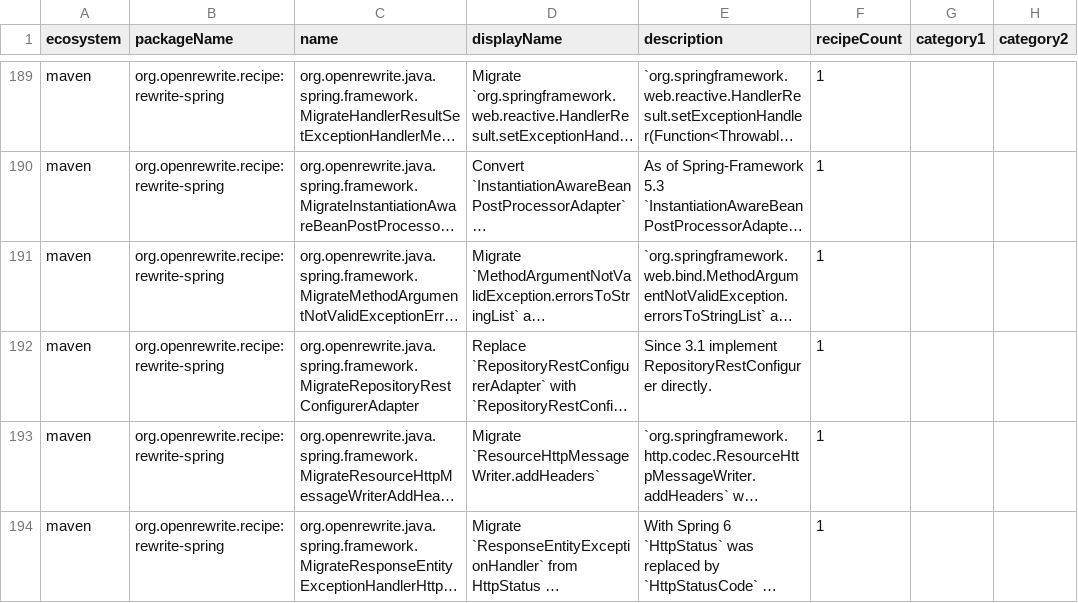
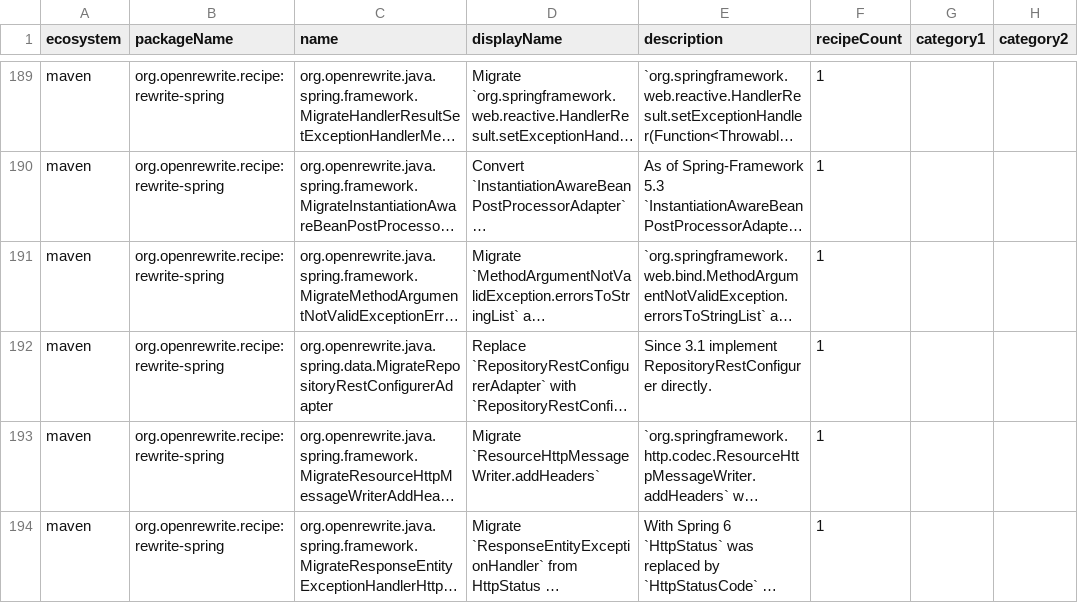
Before and after one commit to openrewrite/rewrite-spring, a CSV file: src/main/resources/META-INF/rewrite/recipes.csv, drawn as a sheet; only a part is shown, gaps mark what is left out; long unchanged cells end in …; the diff names each change by its address in the sheet, - before the commit and + after, or states it on an @@ line.

Commit message:
Move to spring data package

```diff
--- a/src/main/resources/META-INF/rewrite/recipes.csv
+++ b/src/main/resources/META-INF/rewrite/recipes.csv
-C192 (name): org.openrewrite.java.spring.framework.MigrateRepositoryRestConfigurerAdapter
+C192 (name): org.openrewrite.java.spring.data.MigrateRepositoryRestConfigurerAdapter
```
Also changed, not shown: 4 other files.
